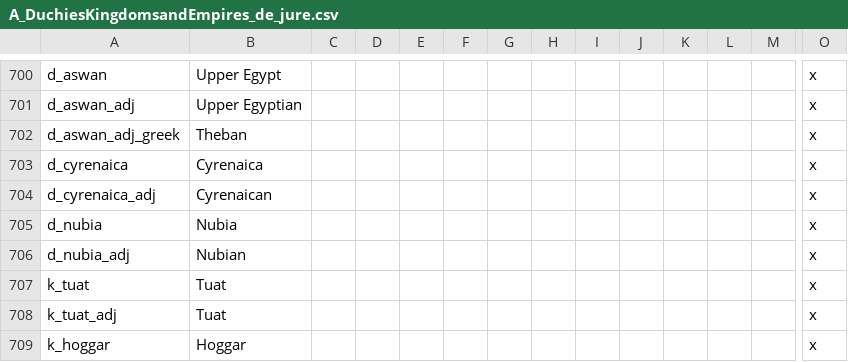
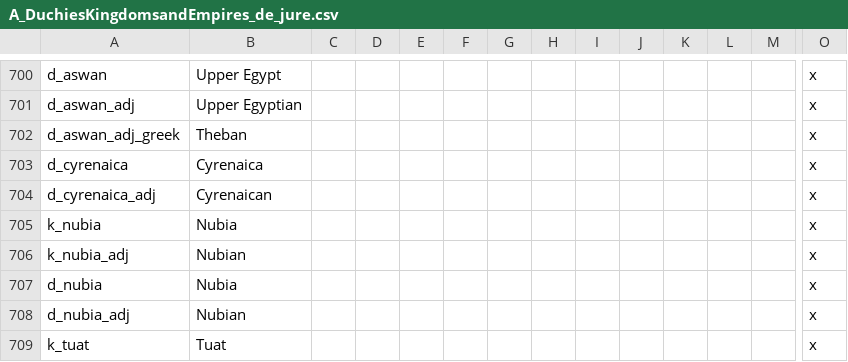
Before and after one commit to escalonn/sed2, a CSV file: build/SED2/localisation/A_DuchiesKingdomsandEmpires_de_jure.csv, drawn as a sheet; only a part is shown, gaps mark what is left out; the shorter side is filled out with more unchanged rows; rows hold the shown columns only; the diff names each change by its address in the sheet, - before the commit and + after, or states it on an @@ line.

```diff
--- a/build/SED2/localisation/A_DuchiesKingdomsandEmpires_de_jure.csv
+++ b/build/SED2/localisation/A_DuchiesKingdomsandEmpires_de_jure.csv
+row 705: k_nubia | Nubia |  |  |  |  |  |  |  |  |  |  |  | x
+row 706: k_nubia_adj | Nubian |  |  |  |  |  |  |  |  |  |  |  | x
```
Also changed, not shown: 1 other file.
